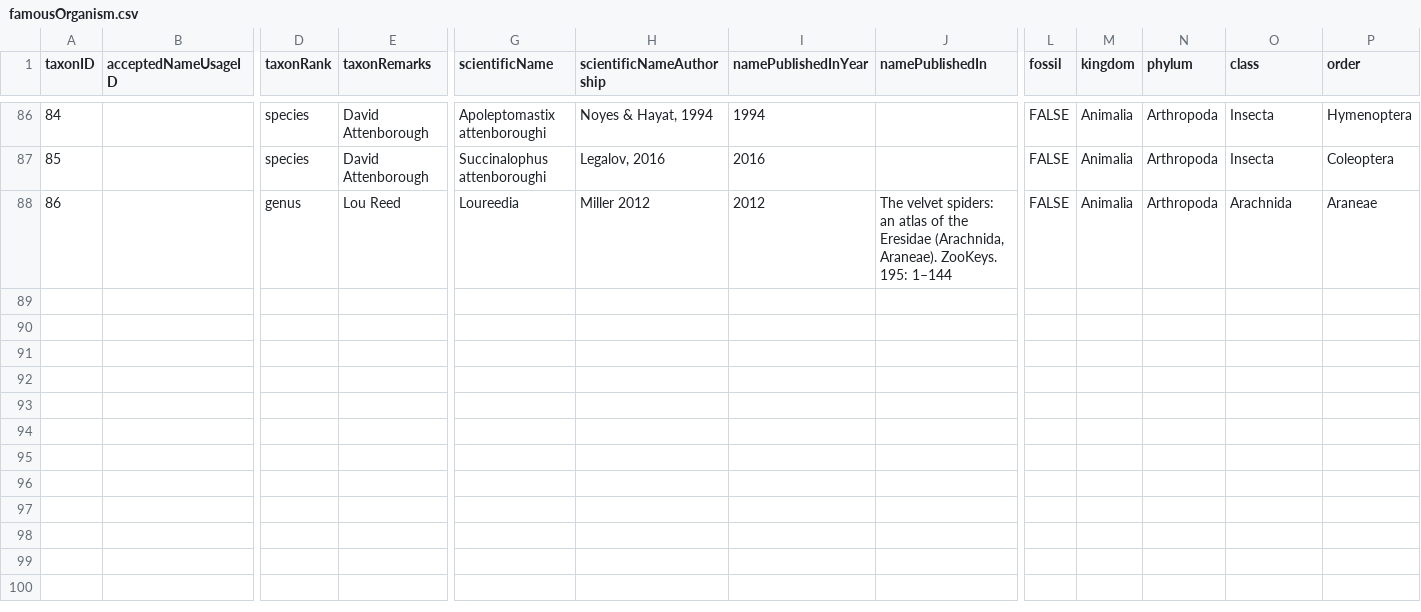
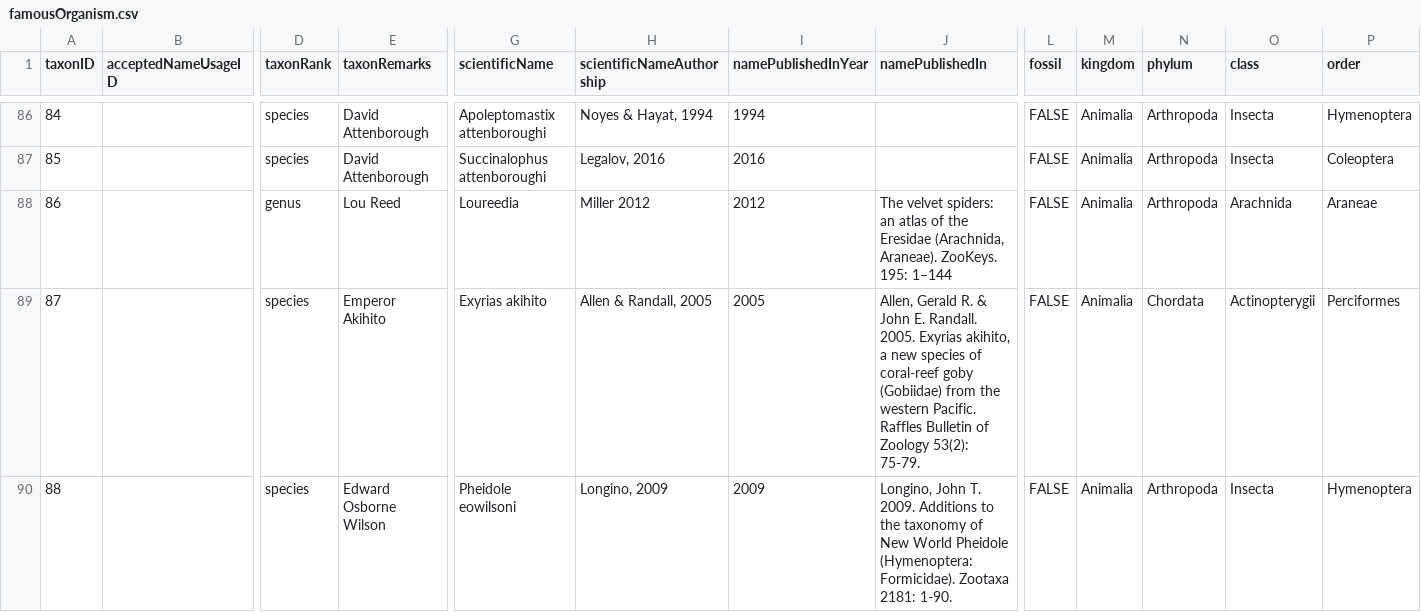
Before and after one commit to mdoering/famous-organism, a CSV file: famousOrganism.csv, drawn as a sheet; only a part is shown, gaps mark what is left out; rows hold the shown columns only; the diff names each change by its address in the sheet, - before the commit and + after, or states it on an @@ line.

Commit message:
Add 2 more species. Fixes #7 and #6

```diff
--- a/famousOrganism.csv
+++ b/famousOrganism.csv
+row 89: 87 |  | species | Emperor Akihito | Exyrias akihito | Allen & Randall, 2005 | 2005 | Allen, Gerald R. & John E. Randall. 2005. Exyrias akihito, a new species of coral-reef goby (Gobiidae) from the western Pacific. Raffles Bulletin of Zoology 53(2): 75-79. | FALSE | Animalia | Chordata | Actinopterygii | Perciformes
+row 90: 88 |  | species | Edward Osborne Wilson | Pheidole eowilsoni | Longino, 2009 | 2009 | Longino, John T. 2009. Additions to the taxonomy of New World Pheidole (Hymenoptera: Formicidae). Zootaxa 2181: 1-90. | FALSE | Animalia | Arthropoda | Insecta | Hymenoptera
```
Also changed, not shown: 1 other file.
